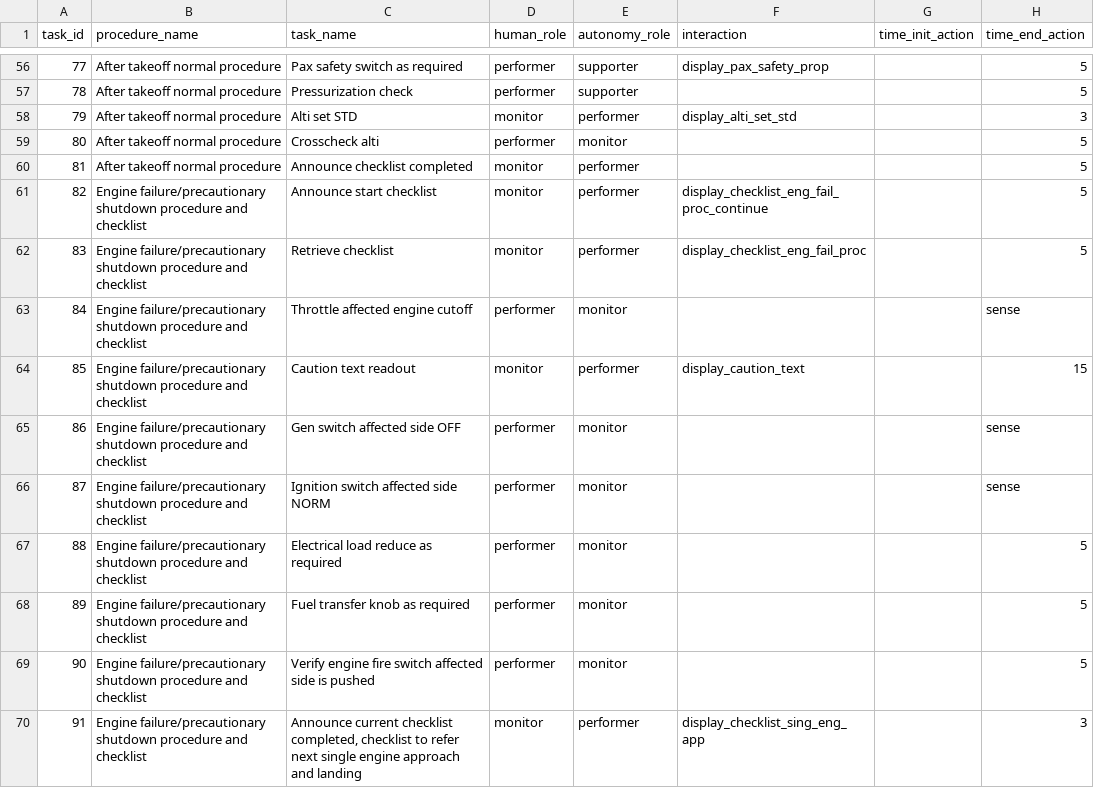
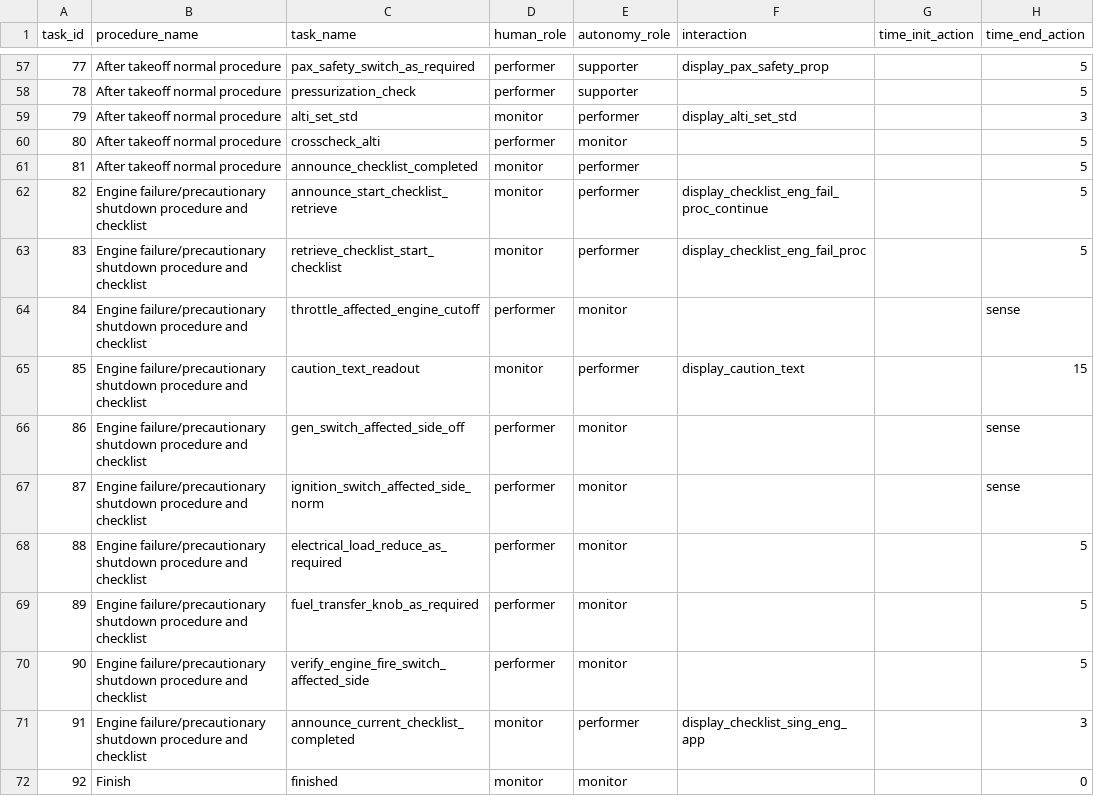
Before and after one commit to Bertonlome/TARS, a CSV file: Core/task_allocation.csv, drawn as a sheet; only a part is shown, gaps mark what is left out; the diff covers the shown part only.

```diff
--- a/Core/task_allocation.csv
+++ b/Core/task_allocation.csv
@@ -56,15 +57,16 @@ task_id,procedure_name,task_name,human_role,autonomy_role,interaction,time_init_
-77,After takeoff normal procedure,Pax safety switch as required,performer,supporter,display_pax_safety_prop,,5
-78,After takeoff normal procedure,Pressurization check,performer,supporter,,,5
-79,After takeoff normal procedure,Alti set STD,monitor,performer,display_alti_set_std,,3
-80,After takeoff normal procedure,Crosscheck alti,performer,monitor,,,5
-81,After takeoff normal procedure,Announce checklist completed,monitor,performer,,,5
-82,Engine failure/precautionary shutdown procedure and checklist,Announce start checklist,monitor,performer,display_checklist_eng_fail_proc_continue,,5
-83,Engine failure/precautionary shutdown procedure and checklist,Retrieve checklist,monitor,performer,display_checklist_eng_fail_proc,,5
-84,Engine failure/precautionary shutdown procedure and checklist,Throttle affected engine cutoff,performer,monitor, ,,sense
-85,Engine failure/precautionary shutdown procedure and checklist,Caution text readout,monitor,performer,display_caution_text,,15
-86,Engine failure/precautionary shutdown procedure and checklist,Gen switch affected side OFF,performer,monitor,,,sense
-87,Engine failure/precautionary shutdown procedure and checklist,Ignition switch affected side NORM,performer,monitor,,,sense
-88,Engine failure/precautionary shutdown procedure and checklist,Electrical load reduce as required,performer,monitor,,,5
-89,Engine failure/precautionary shutdown procedure and checklist,Fuel transfer knob as required,performer,monitor,,,5
-90,Engine failure/precautionary shutdown procedure and checklist,Verify engine fire switch affected side is pushed,performer,monitor,,,5
-91,Engine failure/precautionary shutdown procedure and checklist,"Announce current checklist completed, checklist to refer next single engine approach and landing",monitor,performer,display_checklist_sing_eng_app,,3
+77,After takeoff normal procedure,pax_safety_switch_as_required,performer,supporter,display_pax_safety_prop,,5
+78,After takeoff normal procedure,pressurization_check,performer,supporter,,,5
+79,After takeoff normal procedure,alti_set_std,monitor,performer,display_alti_set_std,,3
+80,After takeoff normal procedure,crosscheck_alti,performer,monitor,,,5
+81,After takeoff normal procedure,announce_checklist_completed,monitor,performer,,,5
+82,Engine failure/precautionary shutdown procedure and checklist,announce_start_checklist_retrieve,monitor,performer,display_checklist_eng_fail_proc_continue,,5
+83,Engine failure/precautionary shutdown procedure and checklist,retrieve_checklist_start_checklist,monitor,performer,display_checklist_eng_fail_proc,,5
+84,Engine failure/precautionary shutdown procedure and checklist,throttle_affected_engine_cutoff,performer,monitor, ,,sense
+85,Engine failure/precautionary shutdown procedure and checklist,caution_text_readout,monitor,performer,display_caution_text,,15
+86,Engine failure/precautionary shutdown procedure and checklist,gen_switch_affected_side_off,performer,monitor,,,sense
+87,Engine failure/precautionary shutdown procedure and checklist,ignition_switch_affected_side_norm,performer,monitor,,,sense
+88,Engine failure/precautionary shutdown procedure and checklist,electrical_load_reduce_as_required,performer,monitor,,,5
+89,Engine failure/precautionary shutdown procedure and checklist,fuel_transfer_knob_as_required,performer,monitor,,,5
+90,Engine failure/precautionary shutdown procedure and checklist,verify_engine_fire_switch_affected_side,performer,monitor,,,5
+91,Engine failure/precautionary shutdown procedure and checklist,"announce_current_checklist_completed",monitor,performer,display_checklist_sing_eng_app,,3
+92,Finish,finished,monitor,monitor,,,0
```
Also changed, not shown: 1 added row and 53 edited cells elsewhere in this file, 5 other files.
